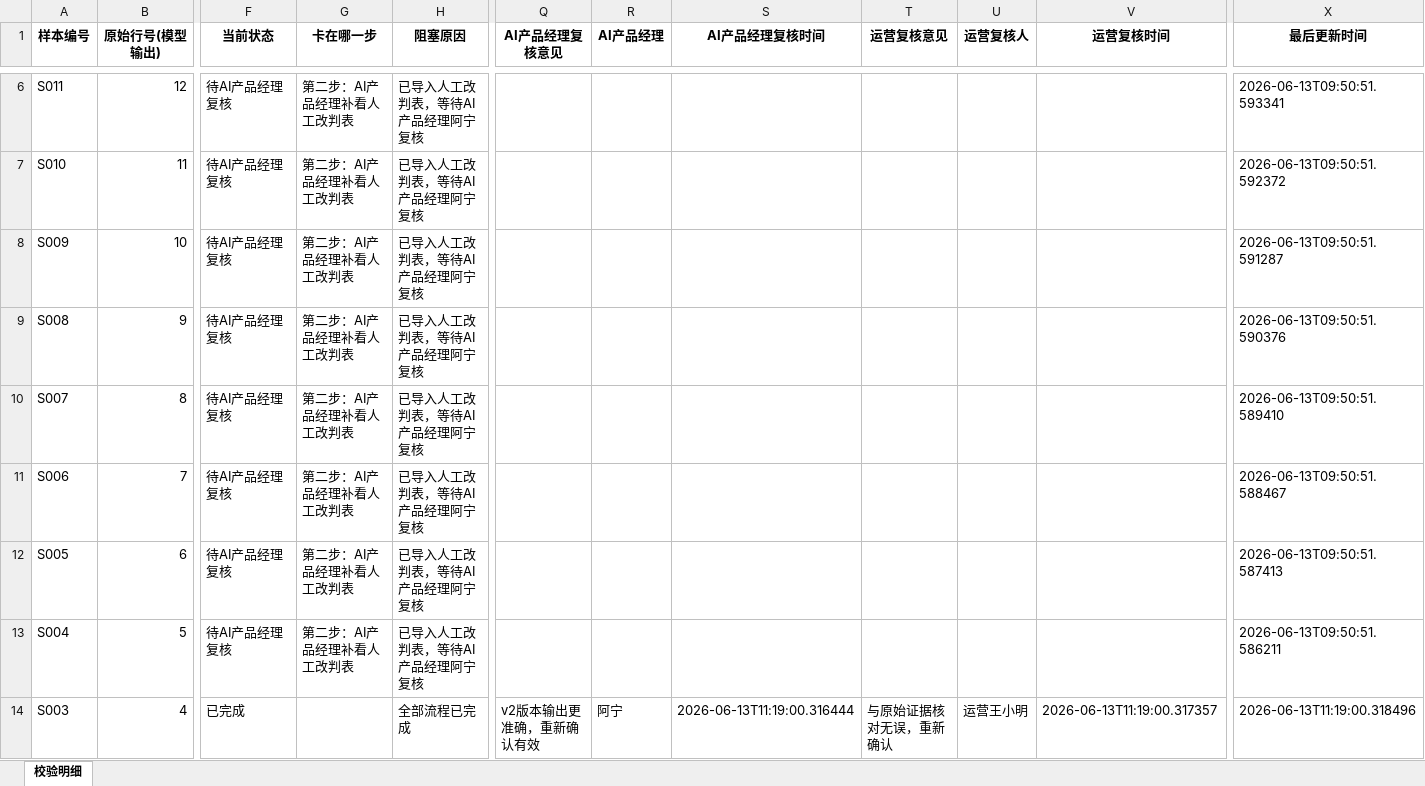
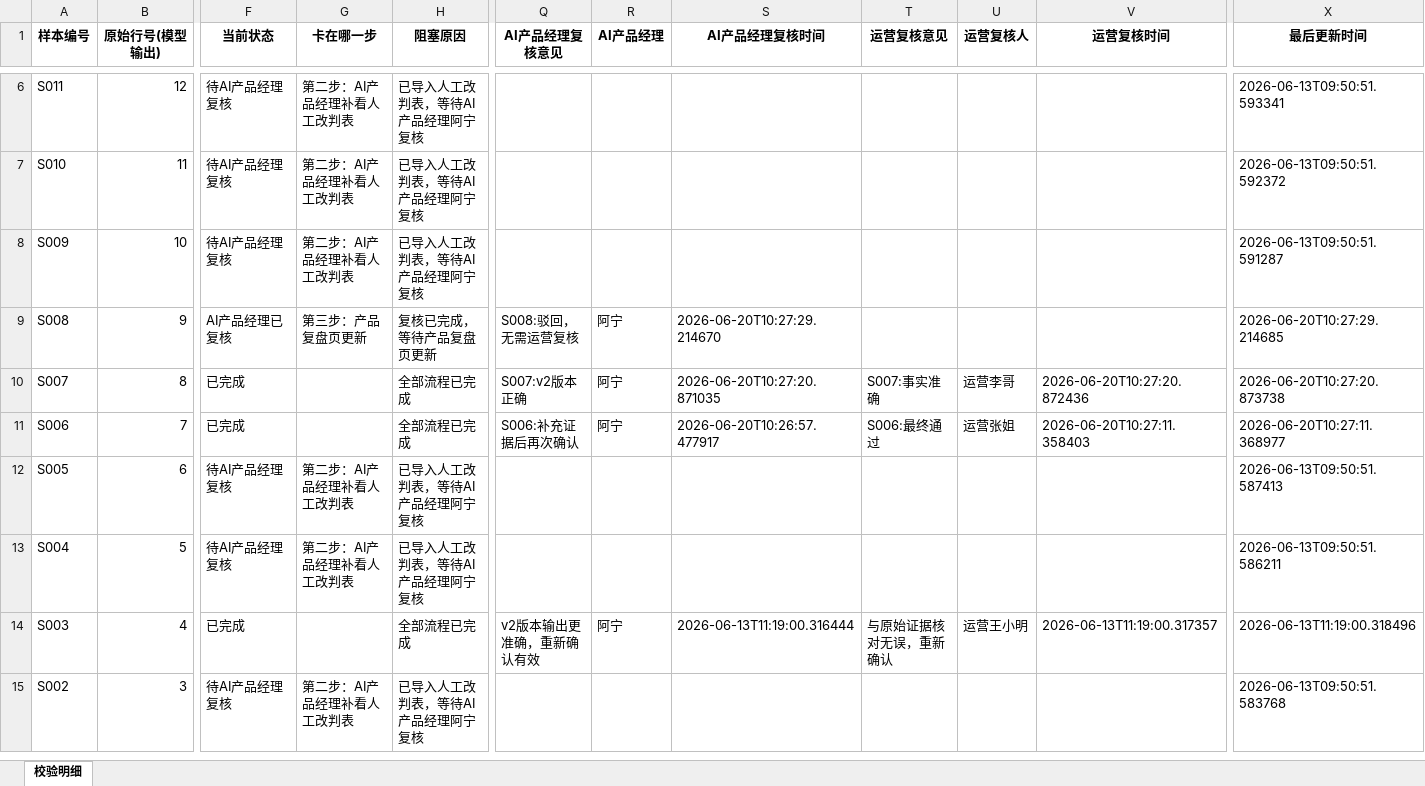
Before and after one commit to lizyyy/solo, an Excel workbook: zy72506/output/final.xlsx, sheet 校验明细, drawn as a sheet; only a part is shown, gaps mark what is left out; the shorter side is filled out with more unchanged rows; values as stored, in another font and other column widths than the file's, no borders; the diff names each change by its address in the sheet, - before the commit and + after, or states it on an @@ line.

```diff
--- a/zy72506/output/final.xlsx (sheet 校验明细)
+++ b/zy72506/output/final.xlsx (sheet 校验明细)
-F9 (当前状态): 待AI产品经理复核
+F9 (当前状态): AI产品经理已复核
-G9 (卡在哪一步): 第二步：AI产品经理补看人工改判表
+G9 (卡在哪一步): 第三步：产品复盘页更新
-H9 (阻塞原因): 已导入人工改判表，等待AI产品经理阿宁复核
+H9 (阻塞原因): 复核已完成，等待产品复盘页更新
-Q9 (AI产品经理复核意见): (empty)
+Q9 (AI产品经理复核意见): S008:驳回，无需运营复核
-R9:R11 (AI产品经理): (empty)
+R9:R11 (AI产品经理): 阿宁
-S9 (AI产品经理复核时间): (empty)
+S9 (AI产品经理复核时间): 2026-06-20T10:27:29.214670
-X9 (最后更新时间): 2026-06-13T09:50:51.590376
+X9 (最后更新时间): 2026-06-20T10:27:29.214685
-F10:F11 (当前状态): 待AI产品经理复核
+F10:F11 (当前状态): 已完成
-G10:G11 (卡在哪一步): 第二步：AI产品经理补看人工改判表
+G10:G11 (卡在哪一步): (empty)
-H10:H11 (阻塞原因): 已导入人工改判表，等待AI产品经理阿宁复核
+H10:H11 (阻塞原因): 全部流程已完成
-Q10 (AI产品经理复核意见): (empty)
+Q10 (AI产品经理复核意见): S007:v2版本正确
-S10 (AI产品经理复核时间): (empty)
+S10 (AI产品经理复核时间): 2026-06-20T10:27:20.871035
-T10 (运营复核意见): (empty)
+T10 (运营复核意见): S007:事实准确
-U10 (运营复核人): (empty)
+U10 (运营复核人): 运营李哥
-V10 (运营复核时间): (empty)
+V10 (运营复核时间): 2026-06-20T10:27:20.872436
-X10 (最后更新时间): 2026-06-13T09:50:51.589410
+X10 (最后更新时间): 2026-06-20T10:27:20.873738
-Q11 (AI产品经理复核意见): (empty)
+Q11 (AI产品经理复核意见): S006:补充证据后再次确认
-S11 (AI产品经理复核时间): (empty)
+S11 (AI产品经理复核时间): 2026-06-20T10:26:57.477917
-T11 (运营复核意见): (empty)
+T11 (运营复核意见): S006:最终通过
-U11 (运营复核人): (empty)
+U11 (运营复核人): 运营张姐
-V11 (运营复核时间): (empty)
+V11 (运营复核时间): 2026-06-20T10:27:11.358403
-X11 (最后更新时间): 2026-06-13T09:50:51.588467
+X11 (最后更新时间): 2026-06-20T10:27:11.368977
```
Also changed, not shown: zy72506/output/校验明细.xlsx, 12 other files.
